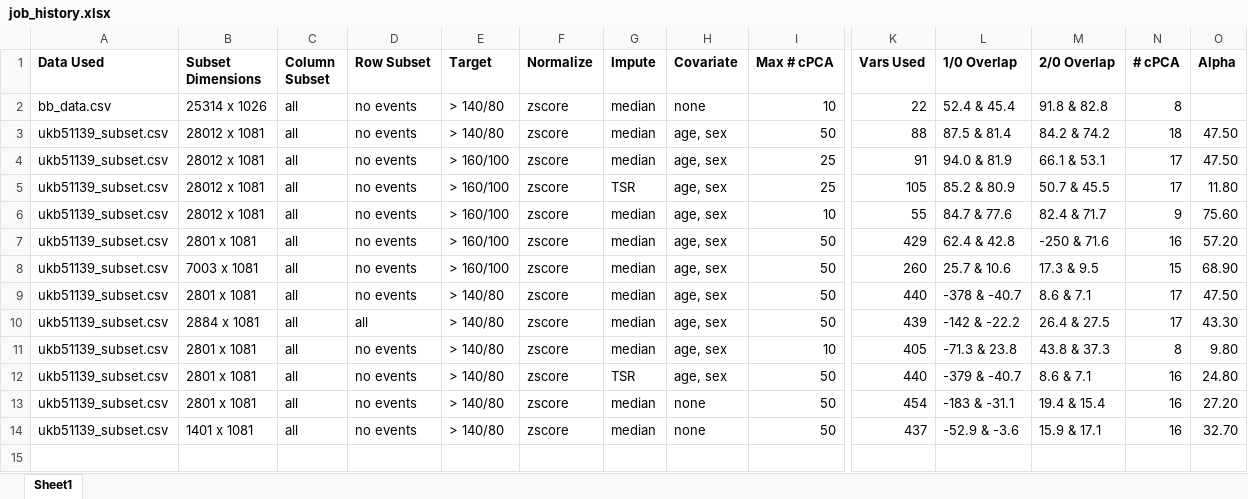
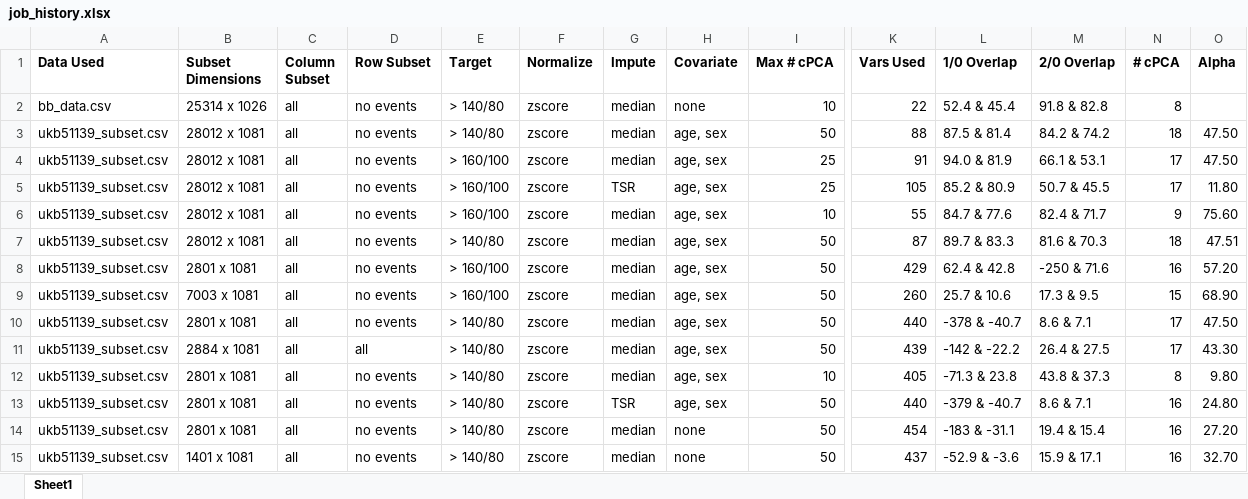
Before and after one commit to zhaohanxiong/OxfordCVM, an Excel workbook: job_history.xlsx, sheet Sheet1, drawn as a sheet; only a part is shown, gaps mark what is left out; values as stored, in another font and other column widths than the file's, no borders; rows hold the shown columns only; the diff names each change by its address in the sheet, - before the commit and + after, or states it on an @@ line.

Commit message:
updated job history with new (but unsuccessful) run of full dataset without Event column

```diff
--- a/job_history.xlsx (sheet Sheet1)
+++ b/job_history.xlsx (sheet Sheet1)
+row 7: ukb51139_subset.csv | 28012 x 1081 | all | no events | > 140/80 | zscore | median | age, sex | 50 | 87 | 89.7 & 83.3 | 81.6 & 70.3 | 18 | 47.51
```
